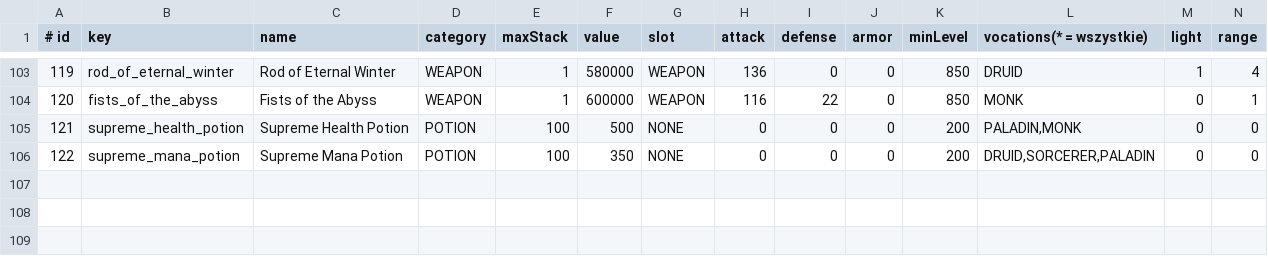
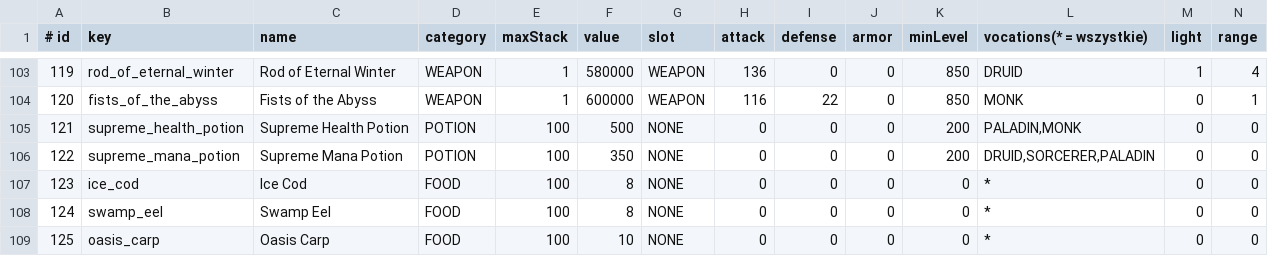
Before and after one commit to fawizja/Pixel, a CSV file: shared/src/main/resources/data/items.csv, drawn as a sheet; only a part is shown, gaps mark what is left out; rows hold the shown columns only; the diff names each change by its address in the sheet, - before the commit and + after, or states it on an @@ line.

```diff
--- a/shared/src/main/resources/data/items.csv
+++ b/shared/src/main/resources/data/items.csv
+row 107: 123 | ice_cod | Ice Cod | FOOD | 100 | 8 | NONE | 0 | 0 | 0 | 0 | * | 0 | 0
+row 108: 124 | swamp_eel | Swamp Eel | FOOD | 100 | 8 | NONE | 0 | 0 | 0 | 0 | * | 0 | 0
+row 109: 125 | oasis_carp | Oasis Carp | FOOD | 100 | 10 | NONE | 0 | 0 | 0 | 0 | * | 0 | 0
```
Also changed, not shown: shared/src/main/resources/data/consumables.csv, shared/src/main/resources/data/shops.csv, 8 other files.
